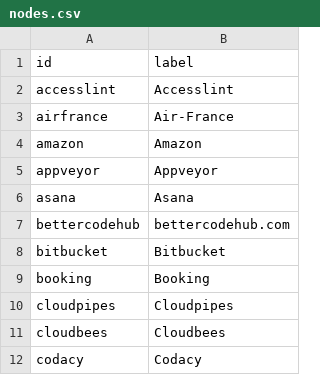
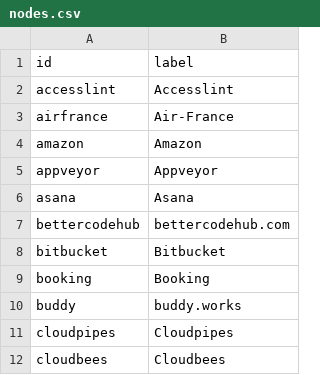
Before and after one commit to adriens/my-cloud-connections, a CSV file: nodes.csv, drawn as a sheet; only a part is shown; the shorter side is filled out with more unchanged rows; the diff names each change by its address in the sheet, - before the commit and + after, or states it on an @@ line.

```diff
--- a/nodes.csv
+++ b/nodes.csv
+row 10: buddy | buddy.works
```
Also changed, not shown: edges.csv.
